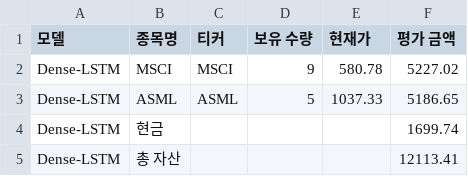
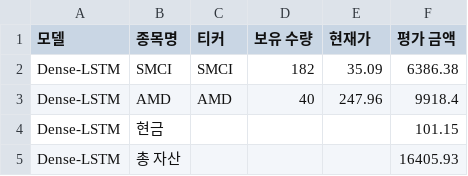
Before and after one commit to chesin1/stock_ai_trading_us, a CSV file: data/dense_lstm_portfolio_final.csv, drawn as a sheet.

```diff
--- a/data/dense_lstm_portfolio_final.csv
+++ b/data/dense_lstm_portfolio_final.csv
@@ -1,5 +1,5 @@
 모델,종목명,티커,보유 수량,현재가,평가 금액
-Dense-LSTM,MSCI,MSCI,9,580.78,5227.02
-Dense-LSTM,ASML,ASML,5,1037.33,5186.65
-Dense-LSTM,현금,,,,1699.74
-Dense-LSTM,총 자산,,,,12113.41
+Dense-LSTM,SMCI,SMCI,182,35.09,6386.38
+Dense-LSTM,AMD,AMD,40,247.96,9918.4
+Dense-LSTM,현금,,,,101.15
+Dense-LSTM,총 자산,,,,16405.93
```
Also changed, not shown: data/gb_1d_portfolio_final.csv, data/simulation_result_simple_with_accuracy.csv, 44 other files.
